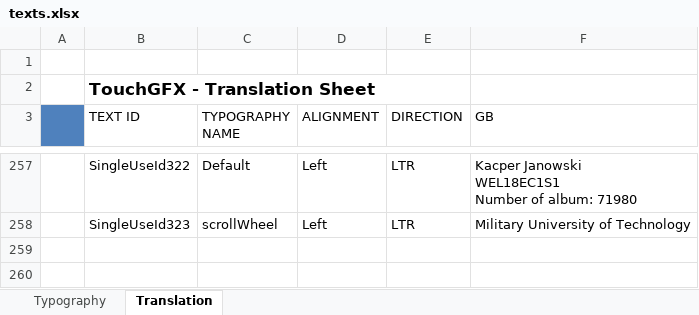
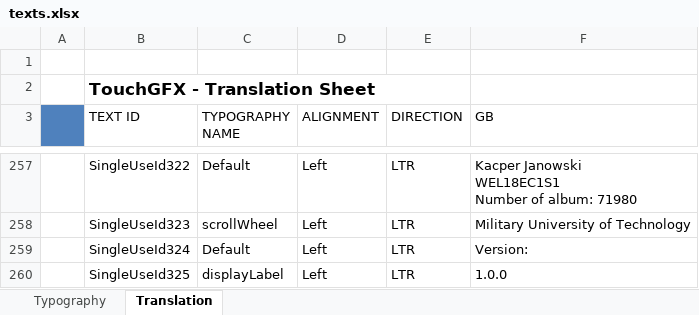
Before and after one commit to KacperJanowski98/STM32F7-TouchGFX-GUI-Time_counter, an Excel workbook: TouchGFX/assets/texts/texts.xlsx, sheet Translation, drawn as a sheet; only a part is shown, gaps mark what is left out; values as stored, in another font and other column widths than the file's, no borders; the diff names each change by its address in the sheet, - before the commit and + after, or states it on an @@ line.

```diff
--- a/TouchGFX/assets/texts/texts.xlsx (sheet Translation)
+++ b/TouchGFX/assets/texts/texts.xlsx (sheet Translation)
+row 259:  | SingleUseId324 | Default | Left | LTR | Version:
+row 260:  | SingleUseId325 | displayLabel | Left | LTR | 1.0.0
```
Also changed, not shown: 17 other files.
